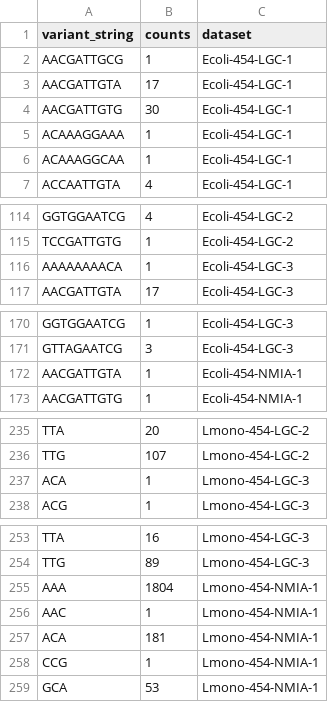
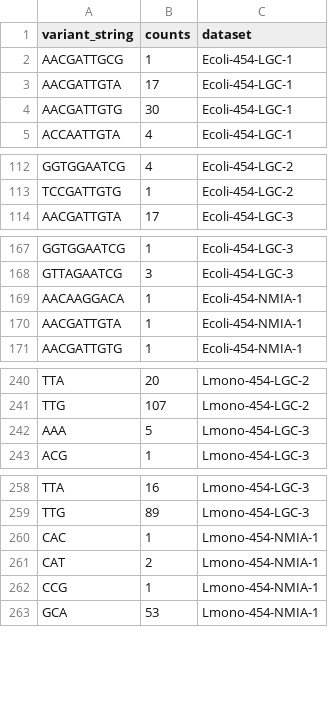
Before and after one commit to dasmoocher/ccqm_mbwg_16S, a CSV file: stats/data/string_tables.csv, drawn as a sheet; only a part is shown, gaps mark what is left out; the diff covers the shown part only.

```diff
--- a/stats/data/string_tables.csv
+++ b/stats/data/string_tables.csv
@@ -4,4 +4,2 @@
 "AACGATTGTG",30,"Ecoli-454-LGC-1"
-"ACAAAGGAAA",1,"Ecoli-454-LGC-1"
-"ACAAAGGCAA",1,"Ecoli-454-LGC-1"
 "ACCAATTGTA",4,"Ecoli-454-LGC-1"
@@ -115,3 +113,2 @@
 "TCCGATTGTG",1,"Ecoli-454-LGC-2"
-"AAAAAAAACA",1,"Ecoli-454-LGC-3"
 "AACGATTGTA",17,"Ecoli-454-LGC-3"
@@ -171,2 +168,3 @@
 "GTTAGAATCG",3,"Ecoli-454-LGC-3"
+"AACAAGGACA",1,"Ecoli-454-NMIA-1"
 "AACGATTGTA",1,"Ecoli-454-NMIA-1"
@@ -236,3 +241,3 @@
 "TTG",107,"Lmono-454-LGC-2"
-"ACA",1,"Lmono-454-LGC-3"
+"AAA",5,"Lmono-454-LGC-3"
 "ACG",1,"Lmono-454-LGC-3"
@@ -254,5 +259,4 @@
 "TTG",89,"Lmono-454-LGC-3"
-"AAA",1804,"Lmono-454-NMIA-1"
-"AAC",1,"Lmono-454-NMIA-1"
-"ACA",181,"Lmono-454-NMIA-1"
+"CAC",1,"Lmono-454-NMIA-1"
+"CAT",2,"Lmono-454-NMIA-1"
 "CCG",1,"Lmono-454-NMIA-1"
```
Also changed, not shown: 19 added rows, 3 removed rows and 1 edited cell elsewhere in this file, stats/data/biovar_table.csv, stats/data/string_stats_lmono.csv, 15 other files.
